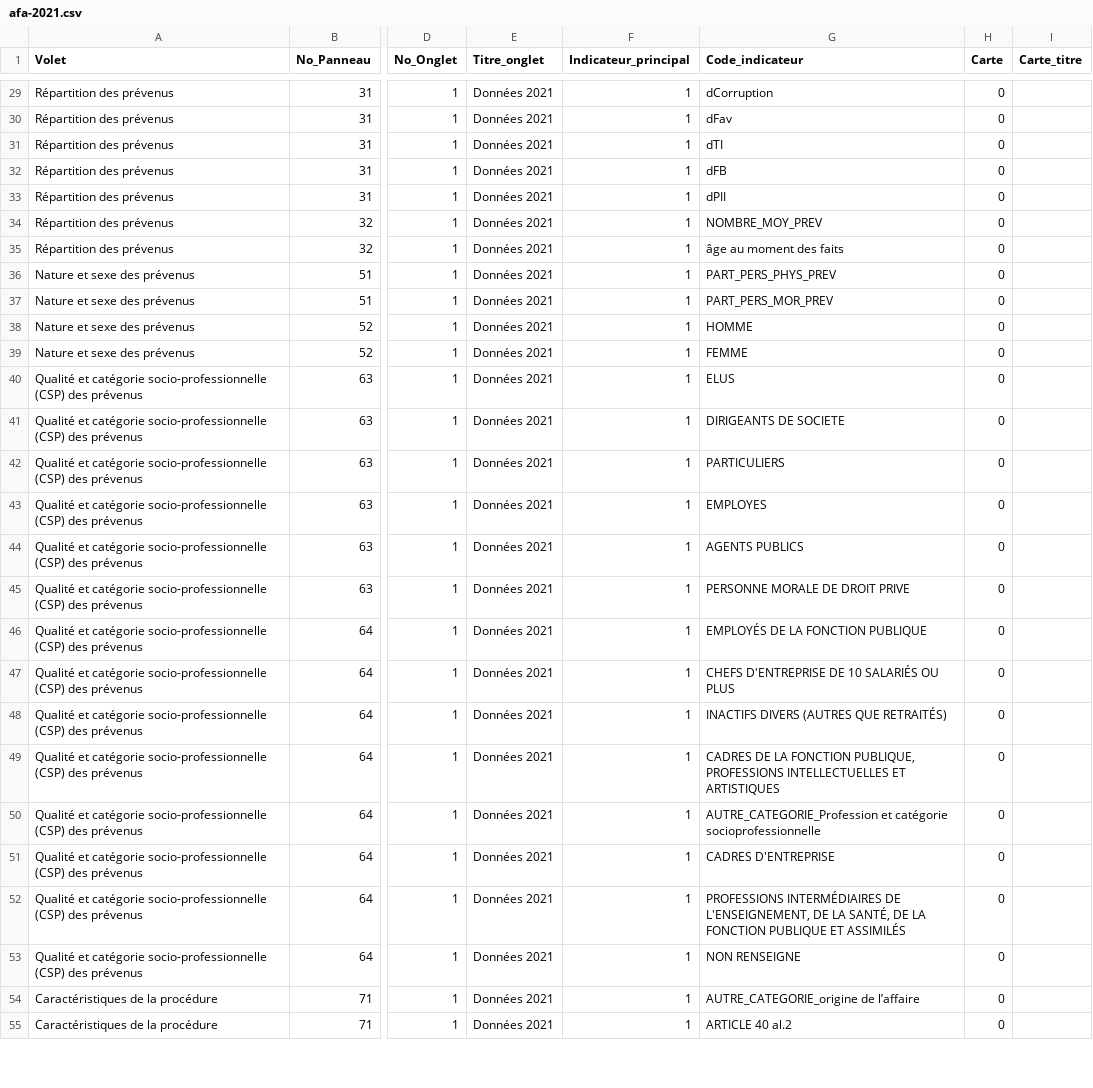
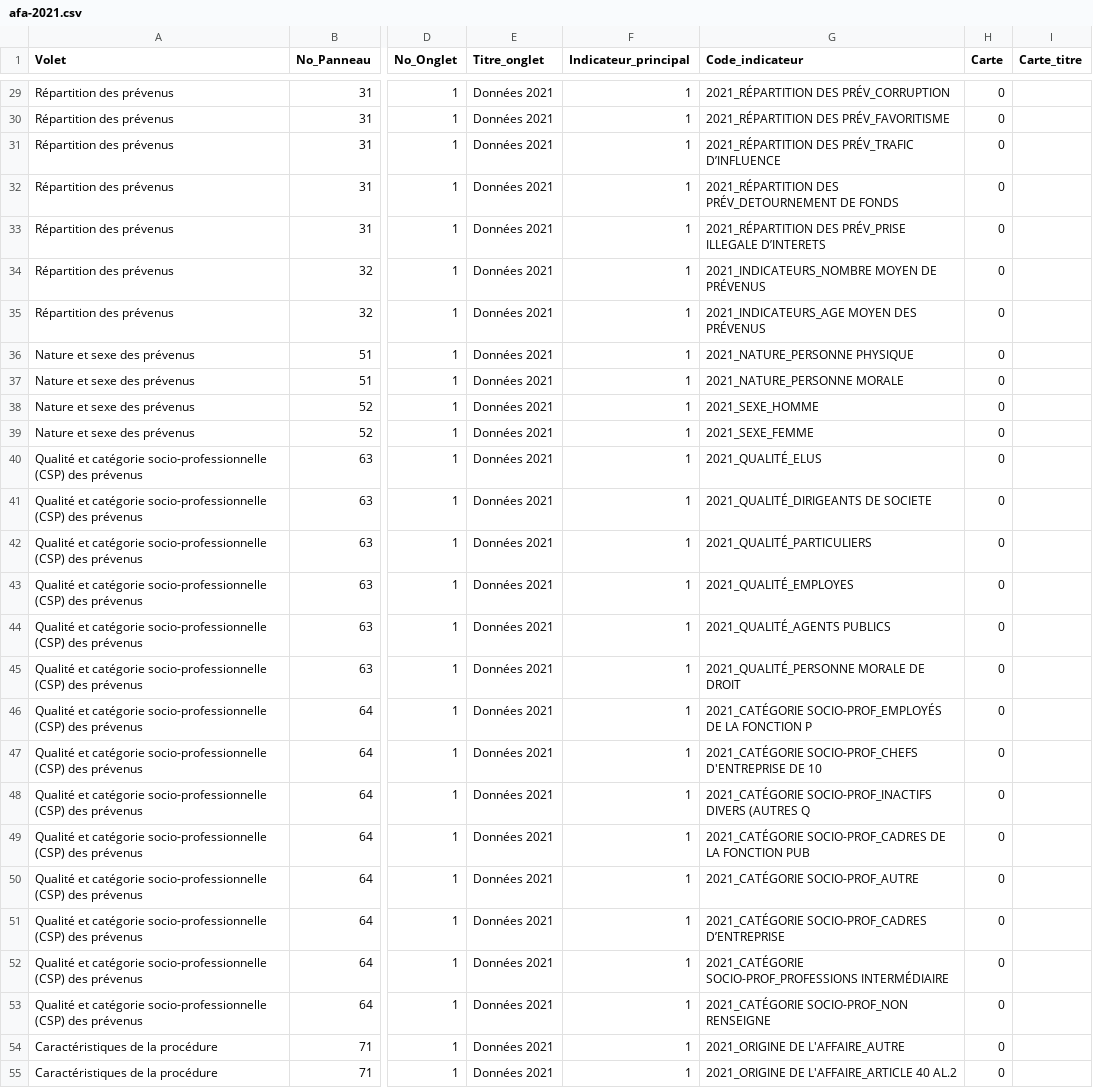
Before and after one commit to 139bercy/dashboard_widgets, a CSV file: dashboard-configuration/afa-2021.csv, drawn as a sheet; only a part is shown, gaps mark what is left out; the diff covers the shown part only; the diff names each change by its address in the sheet, - before the commit and + after, or states it on an @@ line.

```diff
--- a/dashboard-configuration/afa-2021.csv
+++ b/dashboard-configuration/afa-2021.csv
-G29 (Code_indicateur): dCorruption
+G29 (Code_indicateur): 2021_RÉPARTITION DES PRÉV_CORRUPTION
-G30 (Code_indicateur): dFav
+G30 (Code_indicateur): 2021_RÉPARTITION DES PRÉV_FAVORITISME
-G31 (Code_indicateur): dTI
+G31 (Code_indicateur): 2021_RÉPARTITION DES PRÉV_TRAFIC D’INFLUENCE
-G32 (Code_indicateur): dFB
+G32 (Code_indicateur): 2021_RÉPARTITION DES PRÉV_DETOURNEMENT DE FONDS
-G33 (Code_indicateur): dPII
+G33 (Code_indicateur): 2021_RÉPARTITION DES PRÉV_PRISE ILLEGALE D’INTERETS
-G34 (Code_indicateur): NOMBRE_MOY_PREV
+G34 (Code_indicateur): 2021_INDICATEURS_NOMBRE MOYEN DE PRÉVENUS
-G35 (Code_indicateur): âge au moment des faits
+G35 (Code_indicateur): 2021_INDICATEURS_AGE MOYEN DES PRÉVENUS
-G36 (Code_indicateur): PART_PERS_PHYS_PREV
+G36 (Code_indicateur): 2021_NATURE_PERSONNE PHYSIQUE
-G37 (Code_indicateur): PART_PERS_MOR_PREV
+G37 (Code_indicateur): 2021_NATURE_PERSONNE MORALE
-G38 (Code_indicateur): HOMME
+G38 (Code_indicateur): 2021_SEXE_HOMME
-G39 (Code_indicateur): FEMME
+G39 (Code_indicateur): 2021_SEXE_FEMME
-G40 (Code_indicateur): ELUS
+G40 (Code_indicateur): 2021_QUALITÉ_ELUS
-G41 (Code_indicateur): DIRIGEANTS DE SOCIETE
+G41 (Code_indicateur): 2021_QUALITÉ_DIRIGEANTS DE SOCIETE
-G42 (Code_indicateur): PARTICULIERS
+G42 (Code_indicateur): 2021_QUALITÉ_PARTICULIERS
-G43 (Code_indicateur): EMPLOYES
+G43 (Code_indicateur): 2021_QUALITÉ_EMPLOYES
-G44 (Code_indicateur): AGENTS PUBLICS
+G44 (Code_indicateur): 2021_QUALITÉ_AGENTS PUBLICS
-G45 (Code_indicateur): PERSONNE MORALE DE DROIT PRIVE
+G45 (Code_indicateur): 2021_QUALITÉ_PERSONNE MORALE DE DROIT
-G46 (Code_indicateur): EMPLOYÉS DE LA FONCTION PUBLIQUE
+G46 (Code_indicateur): 2021_CATÉGORIE SOCIO-PROF_EMPLOYÉS DE LA FONCTION P
-G47 (Code_indicateur): CHEFS D'ENTREPRISE DE 10 SALARIÉS OU PLUS
+G47 (Code_indicateur): 2021_CATÉGORIE SOCIO-PROF_CHEFS D'ENTREPRISE DE 10
-G48 (Code_indicateur): INACTIFS DIVERS (AUTRES QUE RETRAITÉS)
+G48 (Code_indicateur): 2021_CATÉGORIE SOCIO-PROF_INACTIFS DIVERS (AUTRES Q
-G49 (Code_indicateur): CADRES DE LA FONCTION PUBLIQUE, PROFESSIONS INTELLECTUELLES ET ARTISTIQUES
+G49 (Code_indicateur): 2021_CATÉGORIE SOCIO-PROF_CADRES DE LA FONCTION PUB
-G50 (Code_indicateur): AUTRE_CATEGORIE_Profession et catégorie socioprofessionnelle
+G50 (Code_indicateur): 2021_CATÉGORIE SOCIO-PROF_AUTRE
-G51 (Code_indicateur): CADRES D'ENTREPRISE
+G51 (Code_indicateur): 2021_CATÉGORIE SOCIO-PROF_CADRES D’ENTREPRISE
-G52 (Code_indicateur): PROFESSIONS INTERMÉDIAIRES DE L'ENSEIGNEMENT, DE LA SANTÉ, DE LA FONCTION PUBLIQUE ET ASSIMILÉS
+G52 (Code_indicateur): 2021_CATÉGORIE SOCIO-PROF_PROFESSIONS INTERMÉDIAIRE
-G53 (Code_indicateur): NON RENSEIGNE
+G53 (Code_indicateur): 2021_CATÉGORIE SOCIO-PROF_NON RENSEIGNE
-G54 (Code_indicateur): AUTRE_CATEGORIE_origine de l’affaire
+G54 (Code_indicateur): 2021_ORIGINE DE L'AFFAIRE_AUTRE
-G55 (Code_indicateur): ARTICLE 40 al.2
+G55 (Code_indicateur): 2021_ORIGINE DE L'AFFAIRE_ARTICLE 40 AL.2
```
Also changed, not shown: 45 edited cells elsewhere in this file.
